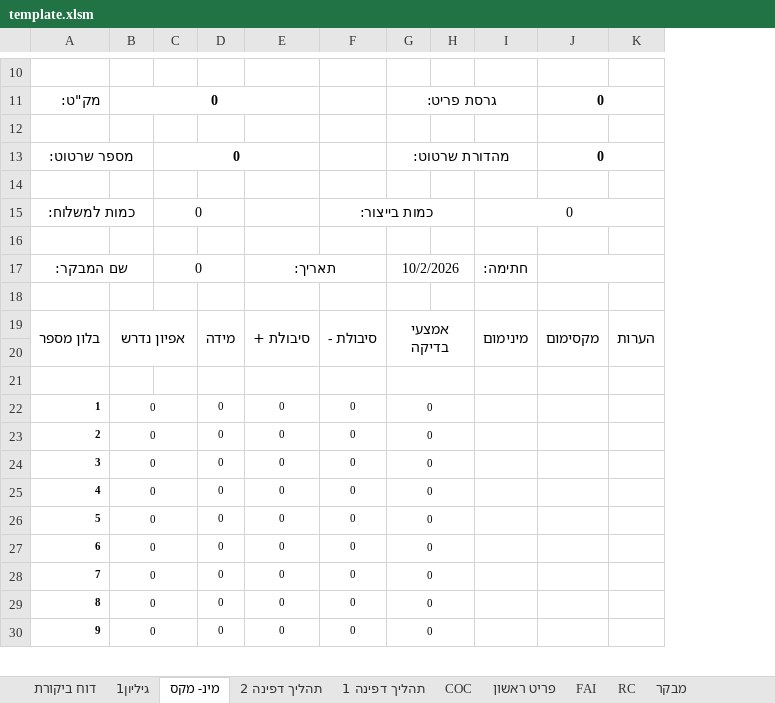
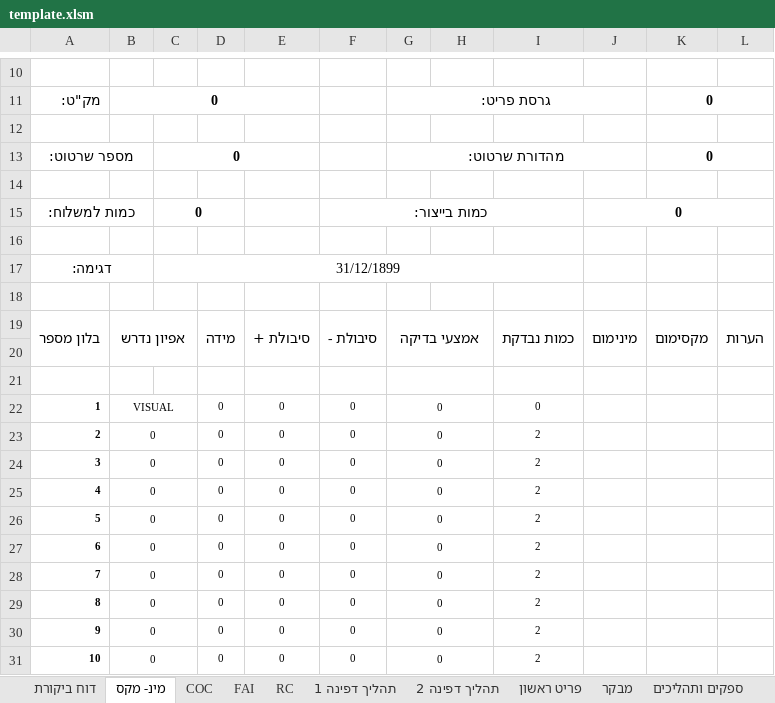
Before and after one commit to royavidan/PdfEditor, an Excel workbook: template.xlsm, sheet מינ- מקס, drawn as a sheet; only a part is shown, gaps mark what is left out; values as stored, in another font and other column widths than the file's, no borders; conditional formats not drawn; removed rows and columns are numbered as before the commit, all else as after; the diff covers the shown part only; the diff names each change by its address in the sheet, - before the commit and + after, or states it on an @@ line.

```diff
--- a/template.xlsm (sheet מינ- מקס)
+++ b/template.xlsm (sheet מינ- מקס)
@@ sheet tab order changed: דוח ביקורת | מינ- מקס | COC | FAI | RC | תהליך דפינה 1 | תהליך דפינה 2 | פריט ראשון | מבקר | ספקים ותהליכים @@
-column H, empty
+column I, row 19: כמות נבדקת; rows 23-31: all 2
+column J, row 15: 0; row 19: מינימום
@@ column A renumbered between rows 1 and 100 @@
-C15 bold: off
+C15 bold: on
-F15:H15 merged
+F15:I15 merged
-H15: 0
+H15: (empty)
-I15:K15 merged
-row 17: שם המבקר: |  | 0 |  | תאריך: |  | 10/2/2026 |  | חתימה:
+row 17: דגימה: |  | 31/12/1899
-G19:H20 merged
+G19:H20 merged
-H19: מינימום
+H19: (empty)
-I19:I20 merged
-G21:H21 merged
+G21:H21 merged
+row 22: 1 | VISUAL |  | 0 | 0 | 0 | 0 |  | 0
-G22:H22 merged
+G23:H23 merged
-G23:H23 merged
+G24:H24 merged
-G24:H24 merged
+G25:H25 merged
-G25:H25 merged
+G26:H26 merged
-G26:H26 merged
+G27:H27 merged
-G27:H27 merged
+G28:H28 merged
-G28:H28 merged
+G29:H29 merged
-G29:H29 merged
+G30:H30 merged
-G30:H30 merged
+G31:H31 merged
```
Also changed, not shown: 9 added rows, 44 edited cells, cell formats and merged cells elsewhere in this sheet, sheet תהליך דפינה 2, sheet תהליך דפינה 1, sheet דוח ביקורת, sheet מבקר, sheet ספקים ותהליכים, sheet אפיון מידה, 5 more sheets, other sheet tabs, formulas that keep their value, charts or pictures.
